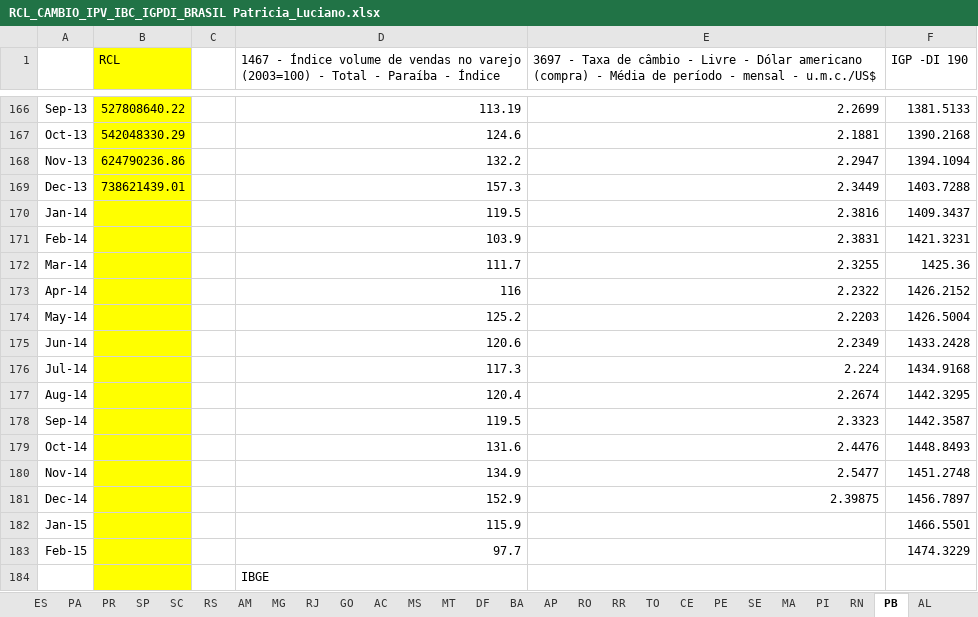
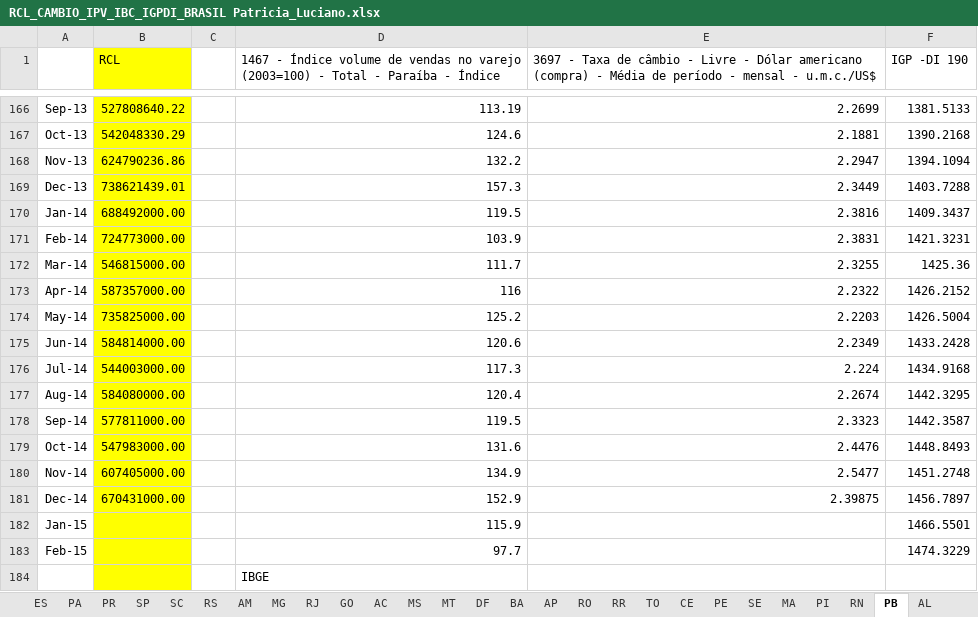
Before and after one commit to fjuniorr/ffeb-2015, an Excel workbook: data-raw/RCL_CAMBIO_IPV_IBC_IGPDI_BRASIL Patricia_Luciano.xlsx, sheet PB, drawn as a sheet; only a part is shown, gaps mark what is left out; values as stored, in another font and other column widths than the file's, no borders; the diff names each change by its address in the sheet, - before the commit and + after, or states it on an @@ line.

Commit message:
add values for RCL of paraiba in 2014

```diff
--- a/data-raw/RCL_CAMBIO_IPV_IBC_IGPDI_BRASIL Patricia_Luciano.xlsx (sheet PB)
+++ b/data-raw/RCL_CAMBIO_IPV_IBC_IGPDI_BRASIL Patricia_Luciano.xlsx (sheet PB)
-B170 (RCL): (empty)
+B170 (RCL): 688492000.00
-B171 (RCL): (empty)
+B171 (RCL): 724773000.00
-B172 (RCL): (empty)
+B172 (RCL): 546815000.00
-B173 (RCL): (empty)
+B173 (RCL): 587357000.00
-B174 (RCL): (empty)
+B174 (RCL): 735825000.00
-B175 (RCL): (empty)
+B175 (RCL): 584814000.00
-B176 (RCL): (empty)
+B176 (RCL): 544003000.00
-B177 (RCL): (empty)
+B177 (RCL): 584080000.00
-B178 (RCL): (empty)
+B178 (RCL): 577811000.00
-B179 (RCL): (empty)
+B179 (RCL): 547983000.00
-B180 (RCL): (empty)
+B180 (RCL): 607405000.00
-B181 (RCL): (empty)
+B181 (RCL): 670431000.00
```
